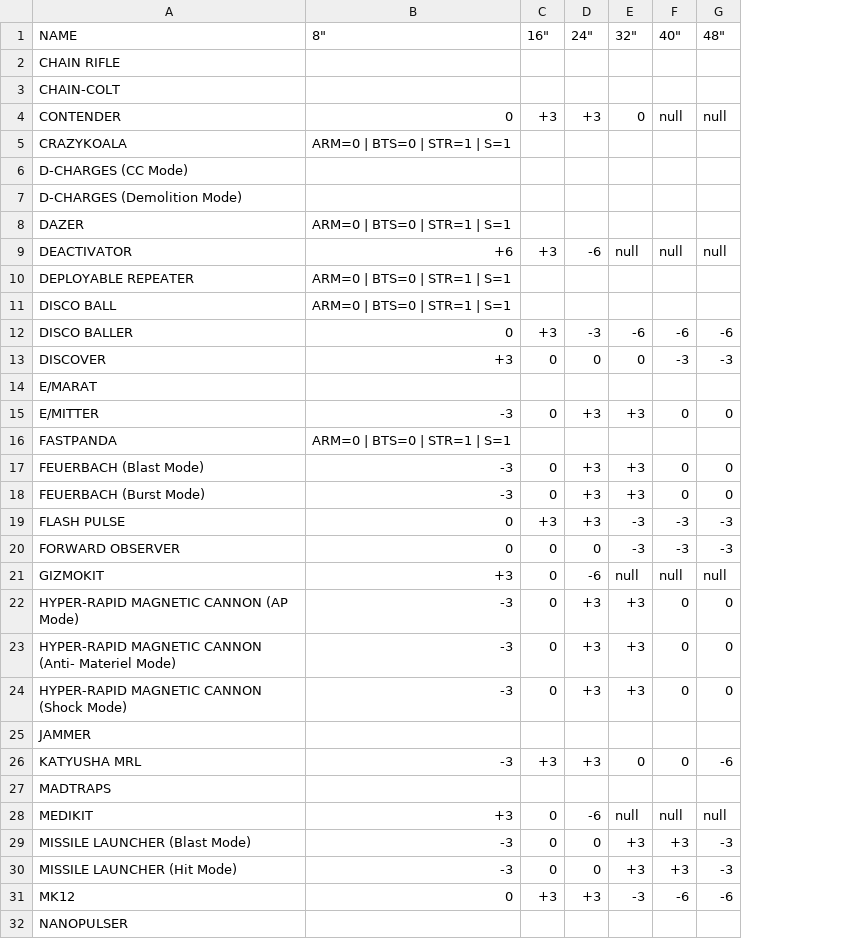
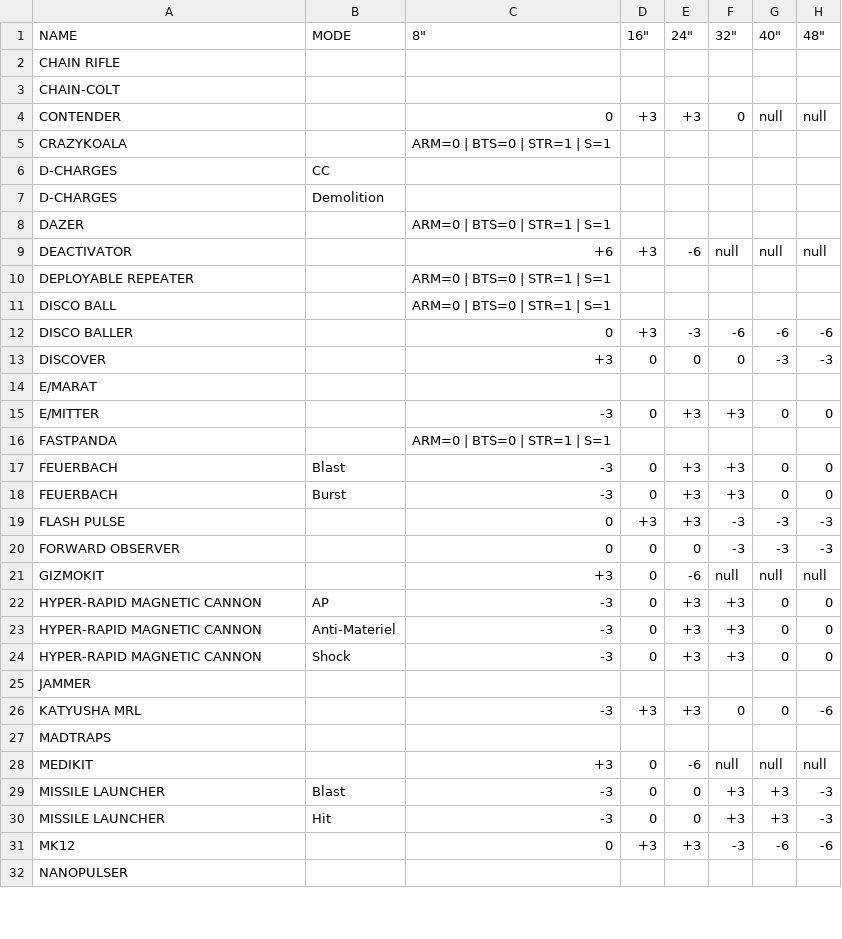
Before and after one commit to amtoine/infinity, a CSV file: charts/weapons/uncategorized.csv, drawn as a sheet; only a part is shown; the diff covers the shown part only; the diff names each change by its address in the sheet, - before the commit and + after, or states it on an @@ line.

Commit message:
add MODE column to CSV weapons charts

```diff
--- a/charts/weapons/uncategorized.csv
+++ b/charts/weapons/uncategorized.csv
+column B (MODE), rows 6-30: CC | Demolition |  |  |  |  |  |  |  |  |  | Blast | Burst |  |  |  | AP | Anti-Materiel | Shock |  |  |  |  | Blast | Hit
-A6 (NAME): D-CHARGES (CC Mode)
+A6 (NAME): D-CHARGES
-A7 (NAME): D-CHARGES (Demolition Mode)
+A7 (NAME): D-CHARGES
-A17 (NAME): FEUERBACH (Blast Mode)
+A17 (NAME): FEUERBACH
-A18 (NAME): FEUERBACH (Burst Mode)
+A18 (NAME): FEUERBACH
-A22 (NAME): HYPER-RAPID MAGNETIC CANNON (AP Mode)
+A22 (NAME): HYPER-RAPID MAGNETIC CANNON
-A23 (NAME): HYPER-RAPID MAGNETIC CANNON (Anti- Materiel Mode)
+A23 (NAME): HYPER-RAPID MAGNETIC CANNON
-A24 (NAME): HYPER-RAPID MAGNETIC CANNON (Shock Mode)
+A24 (NAME): HYPER-RAPID MAGNETIC CANNON
-A29 (NAME): MISSILE LAUNCHER (Blast Mode)
+A29 (NAME): MISSILE LAUNCHER
-A30 (NAME): MISSILE LAUNCHER (Hit Mode)
+A30 (NAME): MISSILE LAUNCHER
```
Also changed, not shown: 2 edited cells elsewhere in this file, charts/weapons/pistols.csv, charts/weapons/red_furies.csv, 5 other files.
